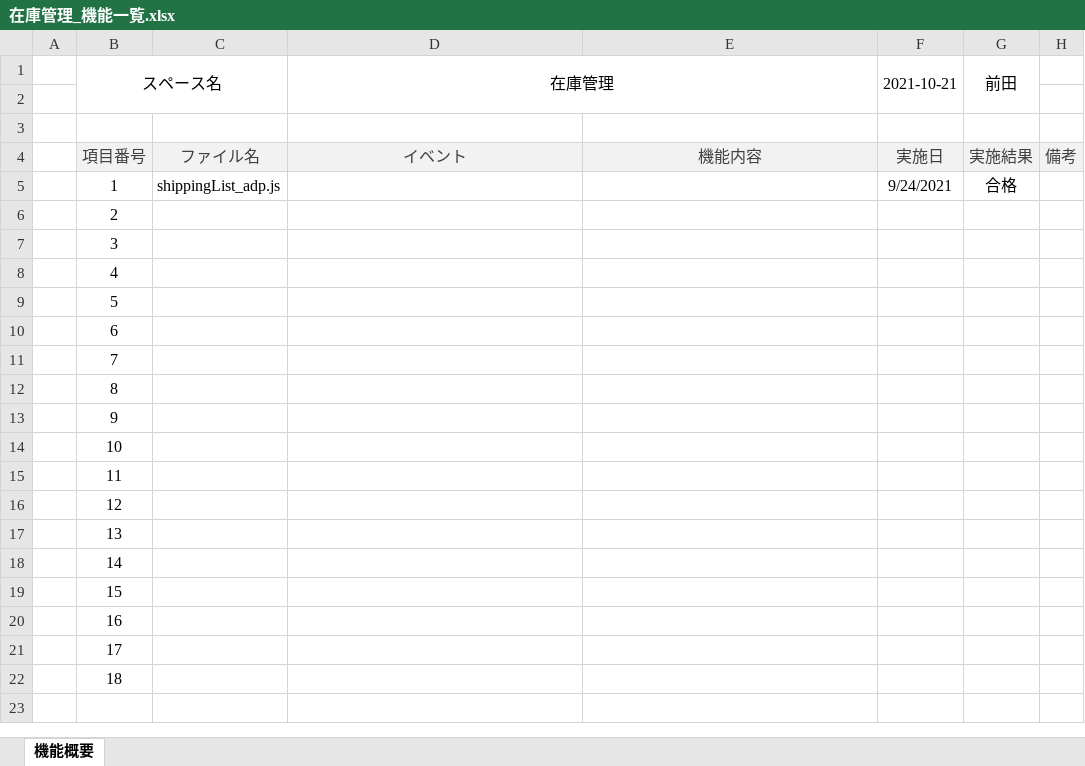
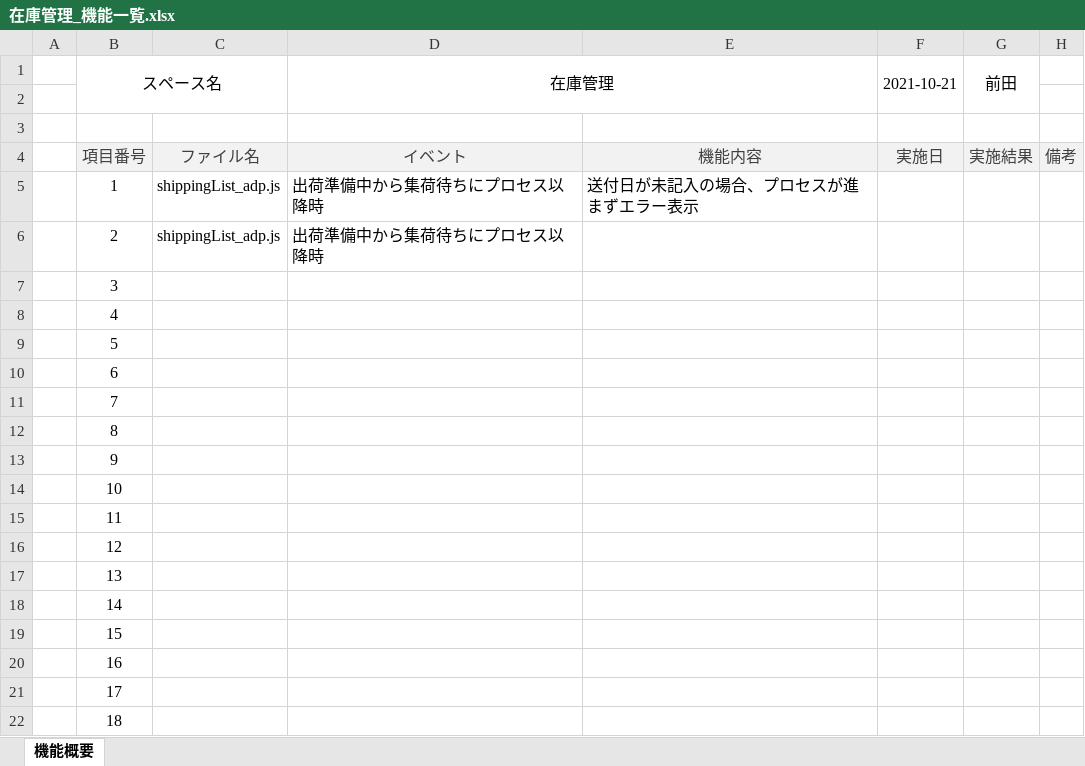
Before and after one commit to kintone-dev/kintone_mng, an Excel workbook: space/inventory/在庫管理_機能一覧.xlsx, sheet 機能概要, drawn as a sheet; values as stored, in another font and other column widths than the file's, no borders; the diff names each change by its address in the sheet, - before the commit and + after, or states it on an @@ line.

```diff
--- a/space/inventory/在庫管理_機能一覧.xlsx (sheet 機能概要)
+++ b/space/inventory/在庫管理_機能一覧.xlsx (sheet 機能概要)
-D5:D6 (在庫管理): (empty)
+D5:D6 (在庫管理): 出荷準備中から集荷待ちにプロセス以降時
-E5: (empty)
+E5: 送付日が未記入の場合、プロセスが進まずエラー表示
-F5 (2021-10-21): 9/24/2021
+F5 (2021-10-21): (empty)
-G5 (前田): 合格
+G5 (前田): (empty)
-C6: (empty)
+C6: shippingList_adp.js
```
Also changed, not shown: 1 other file.
